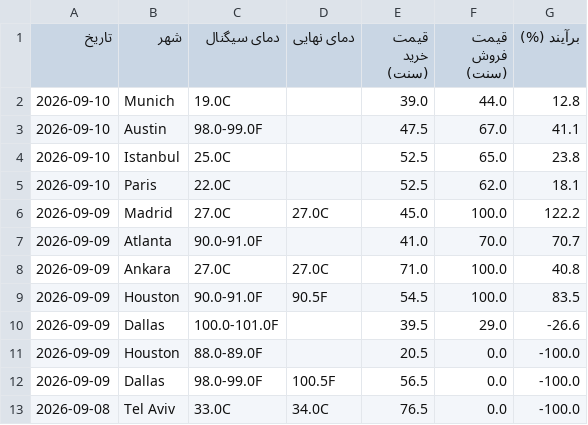
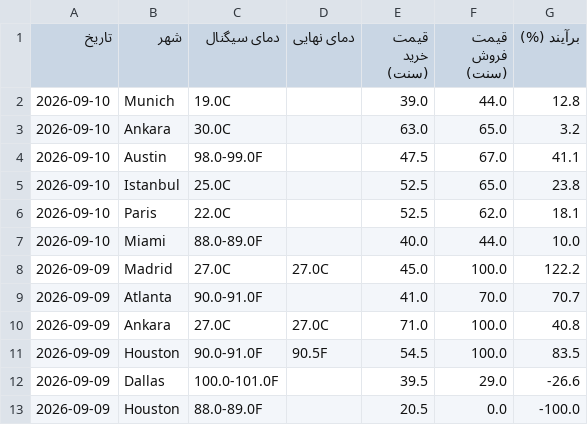
Before and after one commit to ericlamar008/weatherbot, a CSV file: docs/lock_history.csv, drawn as a sheet; only a part is shown; the shorter side is filled out with more unchanged rows; the diff names each change by its address in the sheet, - before the commit and + after, or states it on an @@ line.

```diff
--- a/docs/lock_history.csv
+++ b/docs/lock_history.csv
+row 3: 2026-09-10 | Ankara | 30.0C |  | 63.0 | 65.0 | 3.2
+row 7: 2026-09-10 | Miami | 88.0-89.0F |  | 40.0 | 44.0 | 10.0
```
Also changed, not shown: data/lock_history.csv, 3 other files.
